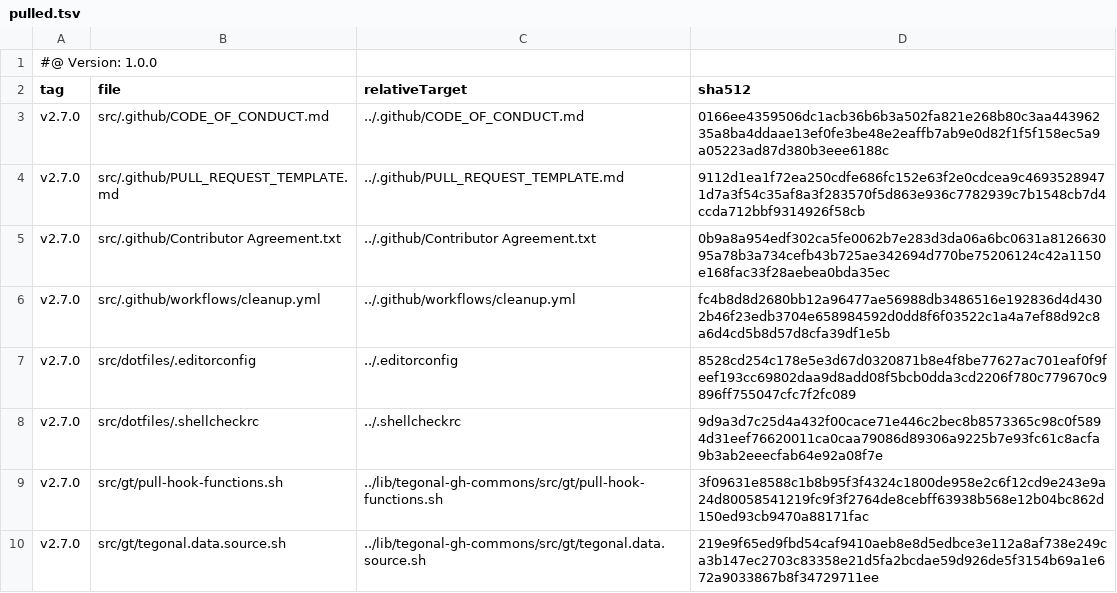
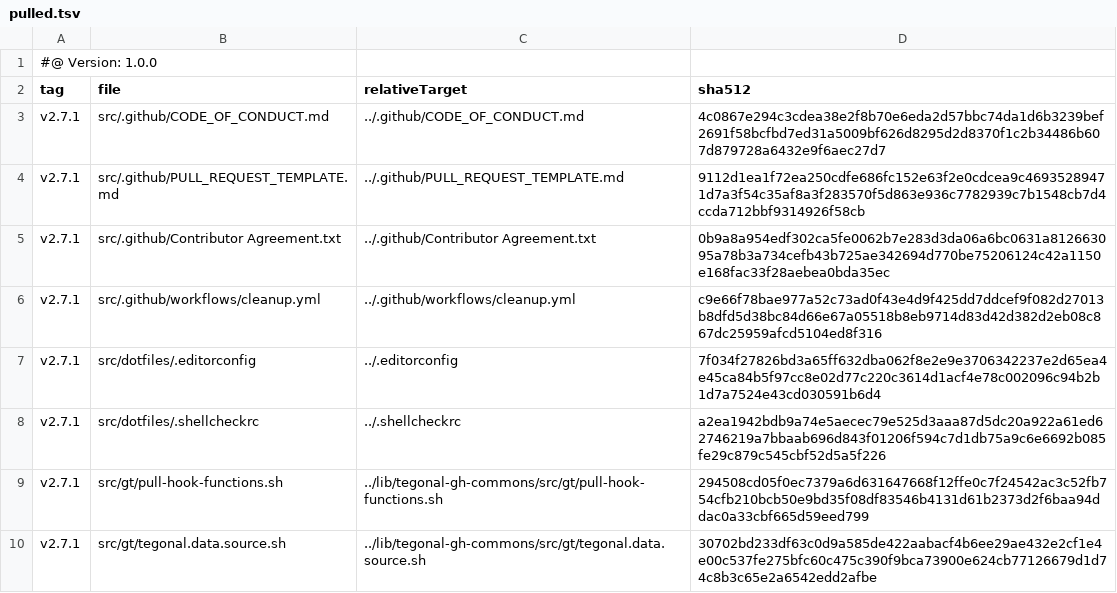
Before and after one commit to tegonal/cohiva, a TSV file: .gt/remotes/tegonal-gh-commons/pulled.tsv, drawn as a sheet.

```diff
--- a/.gt/remotes/tegonal-gh-commons/pulled.tsv
+++ b/.gt/remotes/tegonal-gh-commons/pulled.tsv
@@ -2,9 +2,9 @@
 tag	file	relativeTarget	sha512
-v2.7.0	src/.github/CODE_OF_CONDUCT.md	../.github/CODE_OF_CONDUCT.md	0166ee4359506dc1acb36b6b3a502fa821e268b80c3aa44396235a8ba4ddaae13ef0fe3be48e2eaffb7ab9e0d82f1f5f158ec5a9a05223ad87d380b3eee6188c
-v2.7.0	src/.github/PULL_REQUEST_TEMPLATE.md	../.github/PULL_REQUEST_TEMPLATE.md	9112d1ea1f72ea250cdfe686fc152e63f2e0cdcea9c46935289471d7a3f54c35af8a3f283570f5d863e936c7782939c7b1548cb7d4ccda712bbf9314926f58cb
-v2.7.0	src/.github/Contributor Agreement.txt	../.github/Contributor Agreement.txt	0b9a8a954edf302ca5fe0062b7e283d3da06a6bc0631a812663095a78b3a734cefb43b725ae342694d770be75206124c42a1150e168fac33f28aebea0bda35ec
-v2.7.0	src/.github/workflows/cleanup.yml	../.github/workflows/cleanup.yml	fc4b8d8d2680bb12a96477ae56988db3486516e192836d4d4302b46f23edb3704e658984592d0dd8f6f03522c1a4a7ef88d92c8a6d4cd5b8d57d8cfa39df1e5b
-v2.7.0	src/dotfiles/.editorconfig	../.editorconfig	8528cd254c178e5e3d67d0320871b8e4f8be77627ac701eaf0f9feef193cc69802daa9d8add08f5bcb0dda3cd2206f780c779670c9896ff755047cfc7f2fc089
-v2.7.0	src/dotfiles/.shellcheckrc	../.shellcheckrc	9d9a3d7c25d4a432f00cace71e446c2bec8b8573365c98c0f5894d31eef76620011ca0caa79086d89306a9225b7e93fc61c8acfa9b3ab2eeecfab64e92a08f7e
-v2.7.0	src/gt/pull-hook-functions.sh	../lib/tegonal-gh-commons/src/gt/pull-hook-functions.sh	3f09631e8588c1b8b95f3f4324c1800de958e2c6f12cd9e243e9a24d80058541219fc9f3f2764de8cebff63938b568e12b04bc862d150ed93cb9470a88171fac
-v2.7.0	src/gt/tegonal.data.source.sh	../lib/tegonal-gh-commons/src/gt/tegonal.data.source.sh	219e9f65ed9fbd54caf9410aeb8e8d5edbce3e112a8af738e249ca3b147ec2703c83358e21d5fa2bcdae59d926de5f3154b69a1e672a9033867b8f34729711ee
+v2.7.1	src/.github/CODE_OF_CONDUCT.md	../.github/CODE_OF_CONDUCT.md	4c0867e294c3cdea38e2f8b70e6eda2d57bbc74da1d6b3239bef2691f58bcfbd7ed31a5009bf626d8295d2d8370f1c2b34486b607d879728a6432e9f6aec27d7
+v2.7.1	src/.github/PULL_REQUEST_TEMPLATE.md	../.github/PULL_REQUEST_TEMPLATE.md	9112d1ea1f72ea250cdfe686fc152e63f2e0cdcea9c46935289471d7a3f54c35af8a3f283570f5d863e936c7782939c7b1548cb7d4ccda712bbf9314926f58cb
+v2.7.1	src/.github/Contributor Agreement.txt	../.github/Contributor Agreement.txt	0b9a8a954edf302ca5fe0062b7e283d3da06a6bc0631a812663095a78b3a734cefb43b725ae342694d770be75206124c42a1150e168fac33f28aebea0bda35ec
+v2.7.1	src/.github/workflows/cleanup.yml	../.github/workflows/cleanup.yml	c9e66f78bae977a52c73ad0f43e4d9f425dd7ddcef9f082d27013b8dfd5d38bc84d66e67a05518b8eb9714d83d42d382d2eb08c867dc25959afcd5104ed8f316
+v2.7.1	src/dotfiles/.editorconfig	../.editorconfig	7f034f27826bd3a65ff632dba062f8e2e9e3706342237e2d65ea4e45ca84b5f97cc8e02d77c220c3614d1acf4e78c002096c94b2b1d7a7524e43cd030591b6d4
+v2.7.1	src/dotfiles/.shellcheckrc	../.shellcheckrc	a2ea1942bdb9a74e5aecec79e525d3aaa87d5dc20a922a61ed62746219a7bbaab696d843f01206f594c7d1db75a9c6e6692b085fe29c879c545cbf52d5a5f226
+v2.7.1	src/gt/pull-hook-functions.sh	../lib/tegonal-gh-commons/src/gt/pull-hook-functions.sh	294508cd05f0ec7379a6d631647668f12ffe0c7f24542ac3c52fb754cfb210bcb50e9bd35f08df83546b4131d61b2373d2f6baa94ddac0a33cbf665d59eed799
+v2.7.1	src/gt/tegonal.data.source.sh	../lib/tegonal-gh-commons/src/gt/tegonal.data.source.sh	30702bd233df63c0d9a585de422aabacf4b6ee29ae432e2cf1e4e00c537fe275bfc60c475c390f9bca73900e624cb77126679d1d74c8b3c65e2a6542edd2afbe
```
Also changed, not shown: 6 other files.
